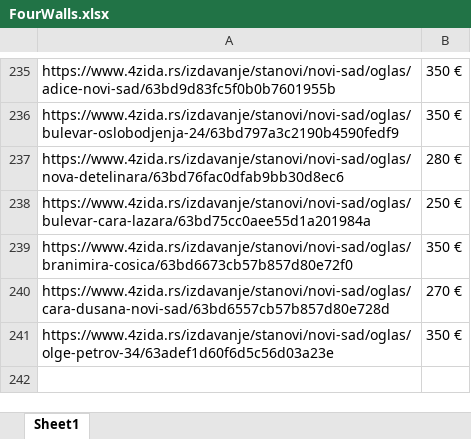
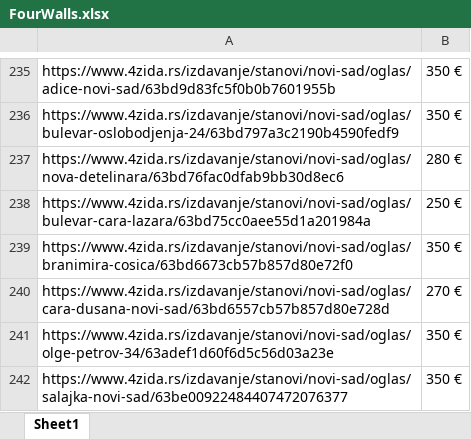
Before and after one commit to stevanbrankov/FourWalls, an Excel workbook: src/main/resources/FourWalls.xlsx, sheet Sheet1, drawn as a sheet; only a part is shown, gaps mark what is left out; values as stored, in another font and other column widths than the file's, no borders; the diff names each change by its address in the sheet, - before the commit and + after, or states it on an @@ line.

```diff
--- a/src/main/resources/FourWalls.xlsx (sheet Sheet1)
+++ b/src/main/resources/FourWalls.xlsx (sheet Sheet1)
+row 242: https://www.4zida.rs/izdavanje/stanovi/novi-sad/oglas/salajka-novi-sad/63be00922484407472076377 | 350 €
```
Also changed, not shown: 12 other files.
